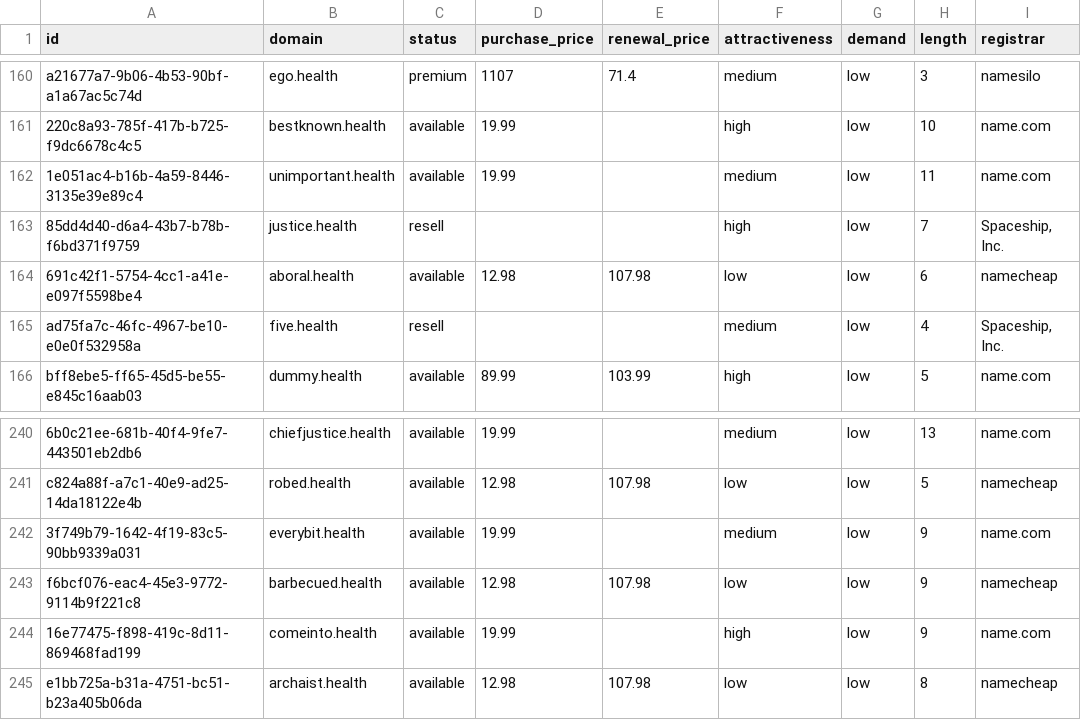
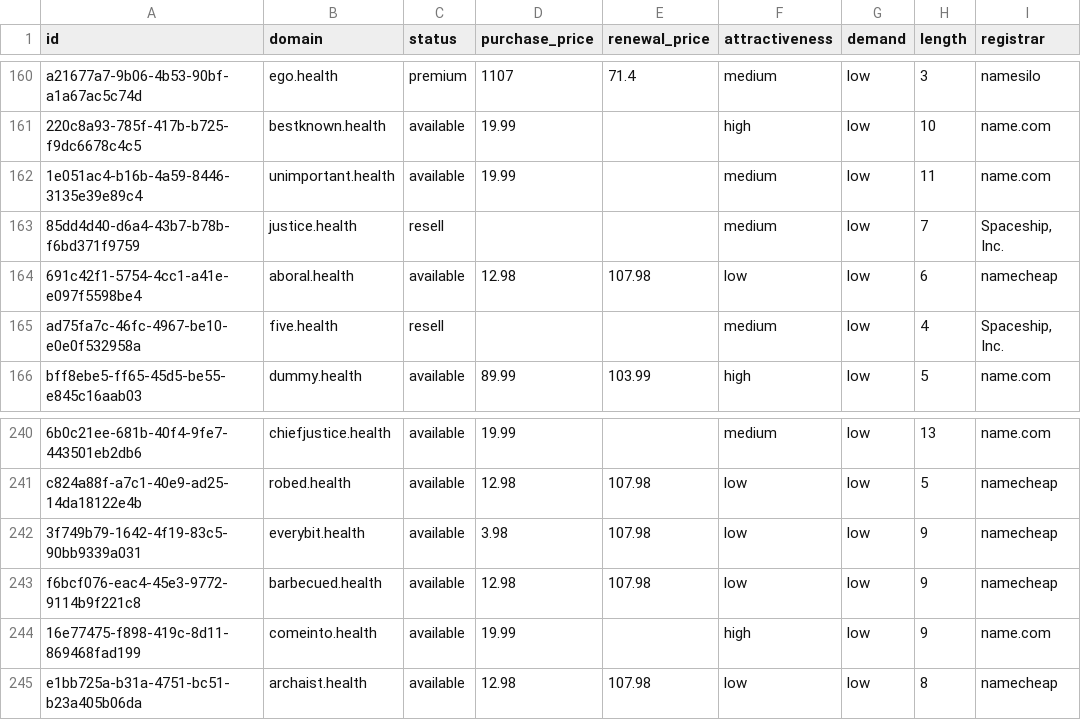
Before and after one commit to UniqueDomains/health-oneword-domains, a CSV file: health.csv, drawn as a sheet; only a part is shown, gaps mark what is left out; the diff names each change by its address in the sheet, - before the commit and + after, or states it on an @@ line.

Commit message:
Domains update

```diff
--- a/health.csv
+++ b/health.csv
-F163 (attractiveness): high
+F163 (attractiveness): medium
-D242 (purchase_price): 19.99
+D242 (purchase_price): 3.98
-E242 (renewal_price): (empty)
+E242 (renewal_price): 107.98
-F242 (attractiveness): medium
+F242 (attractiveness): low
-I242 (registrar): name.com
+I242 (registrar): namecheap
```
Also changed, not shown: 4 other files.
